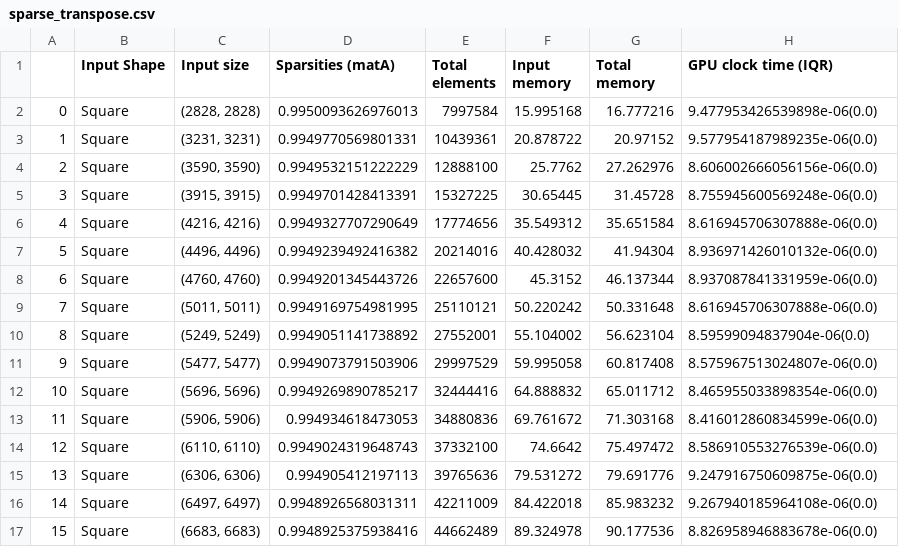
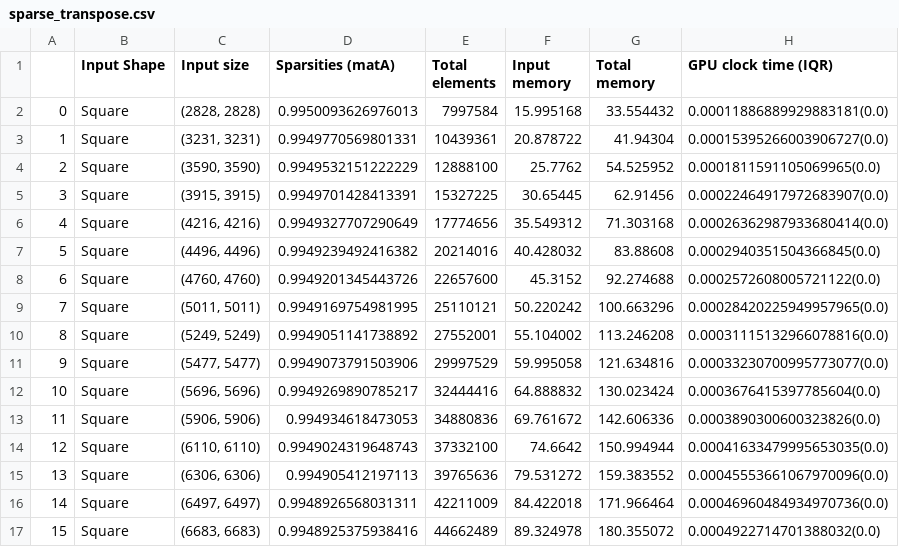
Before and after one commit to ryienh/gnn-ops-benchmark, a CSV file: mem_prof_data/sparse_transpose.csv, drawn as a sheet; only a part is shown; the diff covers the shown part only.

```diff
--- a/mem_prof_data/sparse_transpose.csv
+++ b/mem_prof_data/sparse_transpose.csv
@@ -1,17 +1,17 @@
 ,Input Shape,Input size,Sparsities (matA),Total elements,Input memory,Total memory,GPU clock time (IQR)
-0,Square,"(2828, 2828)",0.9950093626976013,7997584,15.995168,16.777216,9.477953426539898e-06(0.0)
-1,Square,"(3231, 3231)",0.9949770569801331,10439361,20.878722,20.97152,9.577954187989235e-06(0.0)
-2,Square,"(3590, 3590)",0.9949532151222229,12888100,25.7762,27.262976,8.606002666056156e-06(0.0)
-3,Square,"(3915, 3915)",0.9949701428413391,15327225,30.65445,31.45728,8.755945600569248e-06(0.0)
-4,Square,"(4216, 4216)",0.9949327707290649,17774656,35.549312,35.651584,8.616945706307888e-06(0.0)
-5,Square,"(4496, 4496)",0.9949239492416382,20214016,40.428032,41.94304,8.936971426010132e-06(0.0)
-6,Square,"(4760, 4760)",0.9949201345443726,22657600,45.3152,46.137344,8.937087841331959e-06(0.0)
-7,Square,"(5011, 5011)",0.9949169754981995,25110121,50.220242,50.331648,8.616945706307888e-06(0.0)
-8,Square,"(5249, 5249)",0.9949051141738892,27552001,55.104002,56.623104,8.59599094837904e-06(0.0)
-9,Square,"(5477, 5477)",0.9949073791503906,29997529,59.995058,60.817408,8.575967513024807e-06(0.0)
-10,Square,"(5696, 5696)",0.9949269890785217,32444416,64.888832,65.011712,8.465955033898354e-06(0.0)
-11,Square,"(5906, 5906)",0.994934618473053,34880836,69.761672,71.303168,8.416012860834599e-06(0.0)
-12,Square,"(6110, 6110)",0.9949024319648743,37332100,74.6642,75.497472,8.586910553276539e-06(0.0)
-13,Square,"(6306, 6306)",0.994905412197113,39765636,79.531272,79.691776,9.247916750609875e-06(0.0)
-14,Square,"(6497, 6497)",0.9948926568031311,42211009,84.422018,85.983232,9.267940185964108e-06(0.0)
-15,Square,"(6683, 6683)",0.9948925375938416,44662489,89.324978,90.177536,8.826958946883678e-06(0.0)
+0,Square,"(2828, 2828)",0.9950093626976013,7997584,15.995168,33.554432,0.00011886889929883181(0.0)
+1,Square,"(3231, 3231)",0.9949770569801331,10439361,20.878722,41.94304,0.00015395266003906727(0.0)
+2,Square,"(3590, 3590)",0.9949532151222229,12888100,25.7762,54.525952,0.0001811591105069965(0.0)
+3,Square,"(3915, 3915)",0.9949701428413391,15327225,30.65445,62.91456,0.00022464917972683907(0.0)
+4,Square,"(4216, 4216)",0.9949327707290649,17774656,35.549312,71.303168,0.00026362987933680414(0.0)
+5,Square,"(4496, 4496)",0.9949239492416382,20214016,40.428032,83.88608,0.0002940351504366845(0.0)
+6,Square,"(4760, 4760)",0.9949201345443726,22657600,45.3152,92.274688,0.0002572608005721122(0.0)
+7,Square,"(5011, 5011)",0.9949169754981995,25110121,50.220242,100.663296,0.00028420225949957965(0.0)
+8,Square,"(5249, 5249)",0.9949051141738892,27552001,55.104002,113.246208,0.00031115132966078816(0.0)
+9,Square,"(5477, 5477)",0.9949073791503906,29997529,59.995058,121.634816,0.00033230700995773077(0.0)
+10,Square,"(5696, 5696)",0.9949269890785217,32444416,64.888832,130.023424,0.0003676415397785604(0.0)
+11,Square,"(5906, 5906)",0.994934618473053,34880836,69.761672,142.606336,0.0003890300600323826(0.0)
+12,Square,"(6110, 6110)",0.9949024319648743,37332100,74.6642,150.994944,0.00041633479995653035(0.0)
+13,Square,"(6306, 6306)",0.994905412197113,39765636,79.531272,159.383552,0.00045553661067970096(0.0)
+14,Square,"(6497, 6497)",0.9948926568031311,42211009,84.422018,171.966464,0.00046960484934970736(0.0)
+15,Square,"(6683, 6683)",0.9948925375938416,44662489,89.324978,180.355072,0.0004922714701388032(0.0)
```
Also changed, not shown: 168 edited cells elsewhere in this file, 1 other file.
